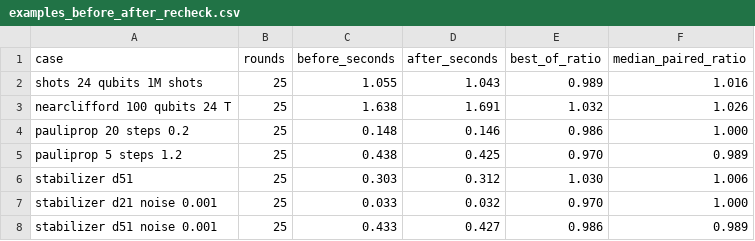
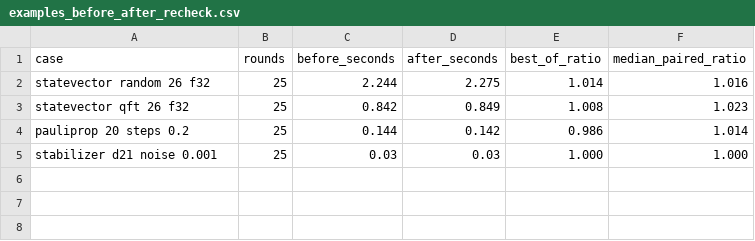
Before and after one commit to qevedo/qevedo-simulator, a CSV file: benchmarks/results/examples_before_after_recheck.csv, drawn as a sheet.

```diff
--- a/benchmarks/results/examples_before_after_recheck.csv
+++ b/benchmarks/results/examples_before_after_recheck.csv
@@ -1,8 +1,5 @@
 case,rounds,before_seconds,after_seconds,best_of_ratio,median_paired_ratio
-shots 24 qubits 1M shots,25,1.055,1.043,0.989,1.016
-nearclifford 100 qubits 24 T,25,1.638,1.691,1.032,1.026
-pauliprop 20 steps 0.2,25,0.148,0.146,0.986,1.000
-pauliprop 5 steps 1.2,25,0.438,0.425,0.970,0.989
-stabilizer d51,25,0.303,0.312,1.030,1.006
-stabilizer d21 noise 0.001,25,0.033,0.032,0.970,1.000
-stabilizer d51 noise 0.001,25,0.433,0.427,0.986,0.989
+statevector random 26 f32,25,2.244,2.275,1.014,1.016
+statevector qft 26 f32,25,0.842,0.849,1.008,1.023
+pauliprop 20 steps 0.2,25,0.144,0.142,0.986,1.014
+stabilizer d21 noise 0.001,25,0.03,0.03,1.000,1.000
```
Also changed, not shown: benchmarks/results/examples_before_after.csv, benchmarks/results/noisy_nearclifford.csv, 13 other files.
